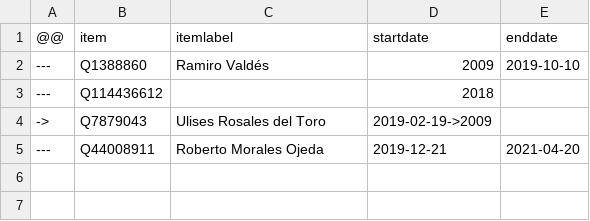
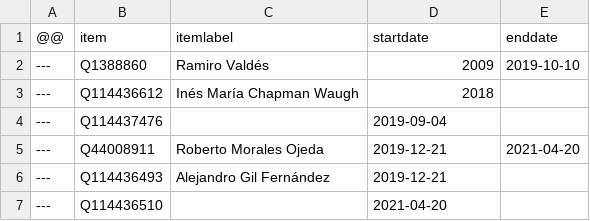
Before and after one commit to every-politician-scrapers/cuba, a CSV file: sources/wpoffice/ministers/deputy-pm/diff.csv, drawn as a sheet.

Commit message:
Compare external sources to Wikidata

```diff
--- a/sources/wpoffice/ministers/deputy-pm/diff.csv
+++ b/sources/wpoffice/ministers/deputy-pm/diff.csv
@@ -2,4 +2,6 @@
 ---,Q1388860,Ramiro Valdés,2009,2019-10-10
----,Q114436612,,2018,
-->,Q7879043,Ulises Rosales del Toro,2019-02-19->2009,
+---,Q114436612,Inés María Chapman Waugh,2018,
+---,Q114437476,,2019-09-04,
 ---,Q44008911,Roberto Morales Ojeda,2019-12-21,2021-04-20
+---,Q114436493,Alejandro Gil Fernández,2019-12-21,
+---,Q114436510,,2021-04-20,
```
Also changed, not shown: sources/wpoffice/ministers/economy/wikidata.csv, sources/wpoffice/ministers/food/wikidata.csv, 23 other files.
